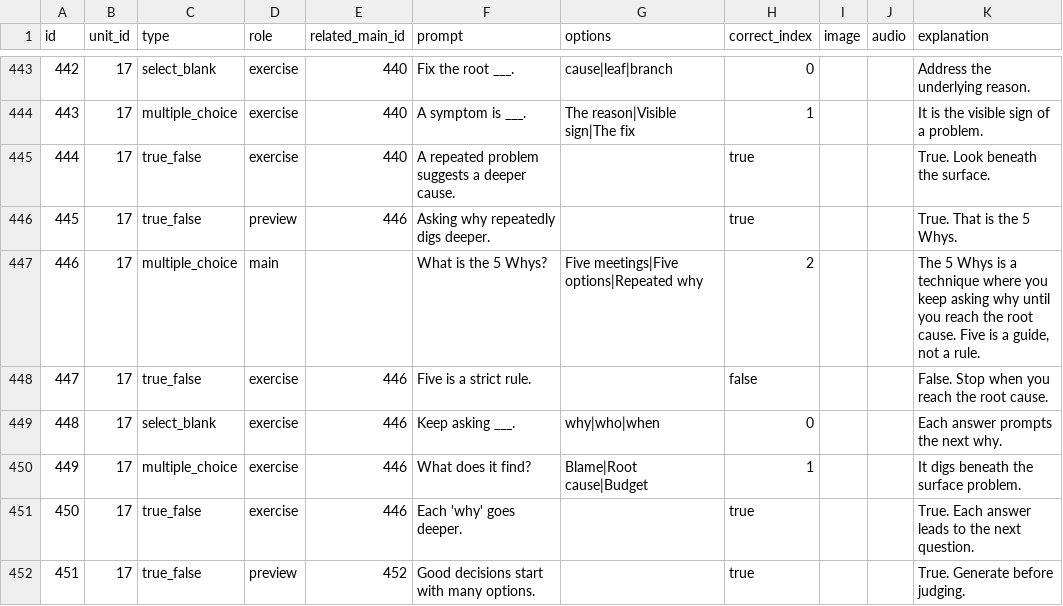
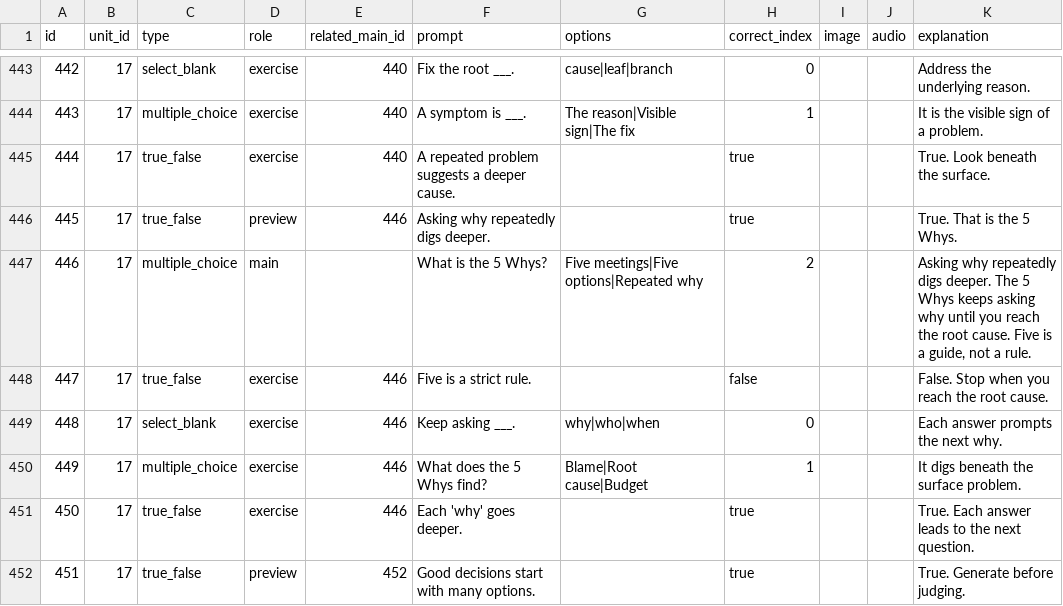
Before and after one commit to yaaddi-courses/soft-skills-at-work, a CSV file: source/cards.csv, drawn as a sheet; only a part is shown, gaps mark what is left out; the diff covers the shown part only.

Commit message:
Clarify question wording and explanations

```diff
--- a/source/cards.csv
+++ b/source/cards.csv
@@ -446,6 +446,6 @@ id,unit_id,type,role,related_main_id,prompt,options,correct_index,image,audio,ex
 445,17,true_false,preview,446,Asking why repeatedly digs deeper.,,true,,,True. That is the 5 Whys.
-446,17,multiple_choice,main,,What is the 5 Whys?,Five meetings|Five options|Repeated why,2,,,"The 5 Whys is a technique where you keep asking why until you reach the root cause. Five is a guide, not a rule."
+446,17,multiple_choice,main,,What is the 5 Whys?,Five meetings|Five options|Repeated why,2,,,"Asking why repeatedly digs deeper. The 5 Whys keeps asking why until you reach the root cause. Five is a guide, not a rule."
 447,17,true_false,exercise,446,Five is a strict rule.,,false,,,False. Stop when you reach the root cause.
 448,17,select_blank,exercise,446,Keep asking ___.,why|who|when,0,,,Each answer prompts the next why.
-449,17,multiple_choice,exercise,446,What does it find?,Blame|Root cause|Budget,1,,,It digs beneath the surface problem.
+449,17,multiple_choice,exercise,446,What does the 5 Whys find?,Blame|Root cause|Budget,1,,,It digs beneath the surface problem.
 450,17,true_false,exercise,446,Each 'why' goes deeper.,,true,,,True. Each answer leads to the next question.
```
Also changed, not shown: 76 edited cells elsewhere in this file, source/meta.csv, 2 other files.
